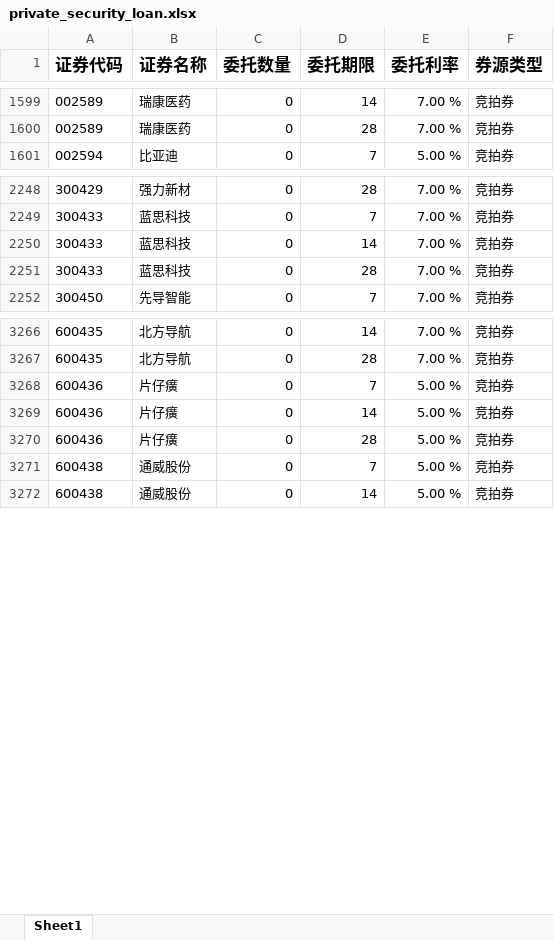
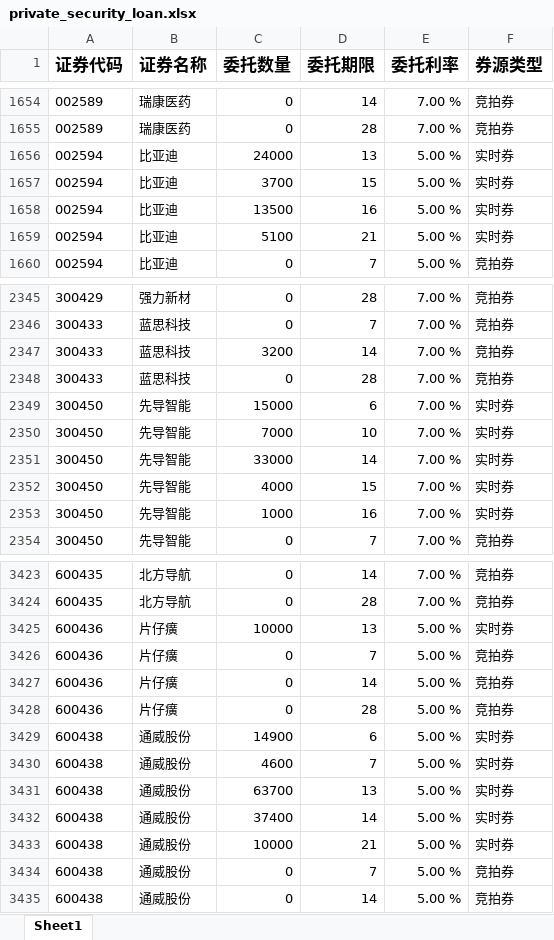
Before and after one commit to Maxincer/autot0, an Excel workbook: data/input/pretrddata/market_data/huat/private_security_loan.xlsx, sheet Sheet1, drawn as a sheet; only a part is shown, gaps mark what is left out; values as stored, in another font and other column widths than the file's, no borders; addresses are those after the commit; the diff covers the shown part only; the diff names each change by its address in the sheet, - before the commit and + after, or states it on an @@ line.

```diff
--- a/data/input/pretrddata/market_data/huat/private_security_loan.xlsx (sheet Sheet1)
+++ b/data/input/pretrddata/market_data/huat/private_security_loan.xlsx (sheet Sheet1)
+row 1656: 002594 | 比亚迪 | 24000 | 13 | 5.00 % | 实时券
+row 1657: 002594 | 比亚迪 | 3700 | 15 | 5.00 % | 实时券
+row 1658: 002594 | 比亚迪 | 13500 | 16 | 5.00 % | 实时券
+row 1659: 002594 | 比亚迪 | 5100 | 21 | 5.00 % | 实时券
-C2347 (委托数量): 0
+C2347 (委托数量): 3200
+row 2349: 300450 | 先导智能 | 15000 | 6 | 7.00 % | 实时券
+row 2350: 300450 | 先导智能 | 7000 | 10 | 7.00 % | 实时券
+row 2351: 300450 | 先导智能 | 33000 | 14 | 7.00 % | 实时券
+row 2352: 300450 | 先导智能 | 4000 | 15 | 7.00 % | 实时券
+row 2353: 300450 | 先导智能 | 1000 | 16 | 7.00 % | 实时券
+row 3425: 600436 | 片仔癀 | 10000 | 13 | 5.00 % | 实时券
+row 3429: 600438 | 通威股份 | 14900 | 6 | 5.00 % | 实时券
+row 3430: 600438 | 通威股份 | 4600 | 7 | 5.00 % | 实时券
+row 3431: 600438 | 通威股份 | 63700 | 13 | 5.00 % | 实时券
+row 3432: 600438 | 通威股份 | 37400 | 14 | 5.00 % | 实时券
+row 3433: 600438 | 通威股份 | 10000 | 21 | 5.00 % | 实时券
```
Also changed, not shown: 240 added rows and 6 edited cells elsewhere in this sheet, data/output/security_loan/provided_security_loan_analysis.xlsx, 20 other files.
